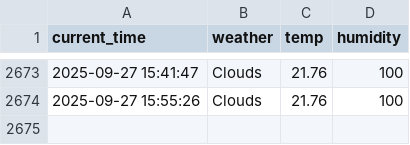
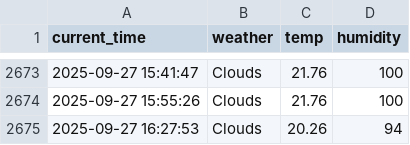
Before and after one commit to RetaMIN0426/weather, a CSV file: seoul_weather.csv, drawn as a sheet; only a part is shown, gaps mark what is left out.

```diff
--- a/seoul_weather.csv
+++ b/seoul_weather.csv
@@ -2674 +2674,2 @@ current_time,weather,temp,humidity
 2025-09-27 15:55:26,Clouds,21.76,100
+2025-09-27 16:27:53,Clouds,20.26,94
```
